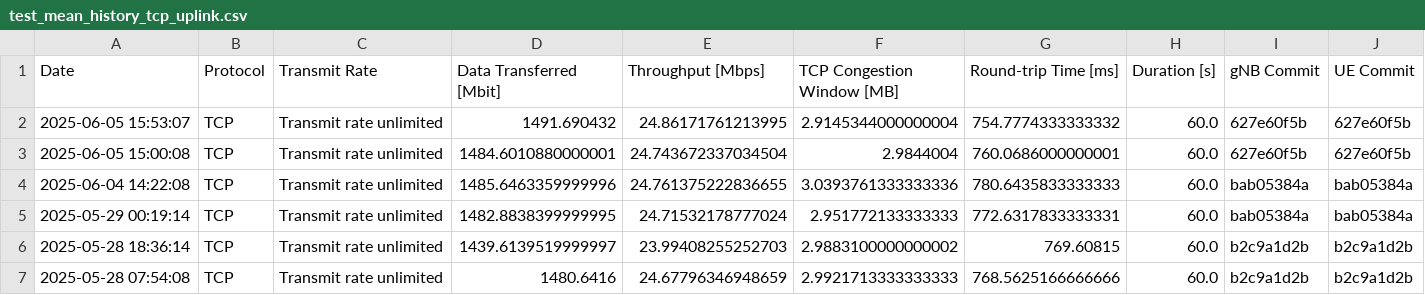
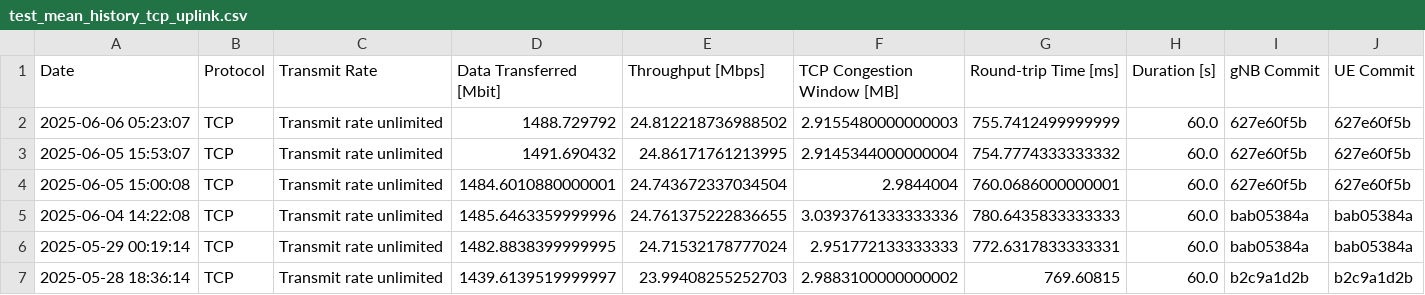
Before and after one commit to open-5g/openrangym, a CSV file: assets/test-history/test_mean_history_tcp_uplink.csv, drawn as a sheet; only a part is shown; the shorter side is filled out with more unchanged rows; the diff names each change by its address in the sheet, - before the commit and + after, or states it on an @@ line.

```diff
--- a/assets/test-history/test_mean_history_tcp_uplink.csv
+++ b/assets/test-history/test_mean_history_tcp_uplink.csv
+row 2: 2025-06-06 05:23:07 | TCP | Transmit rate unlimited | 1488.729792 | 24.812218736988502 | 2.9155480000000003 | 755.7412499999999 | 60.0 | 627e60f5b | 627e60f5b
```
Also changed, not shown: assets/test-history/test_mean_history_tcp_downlink.csv, 1 other file.
